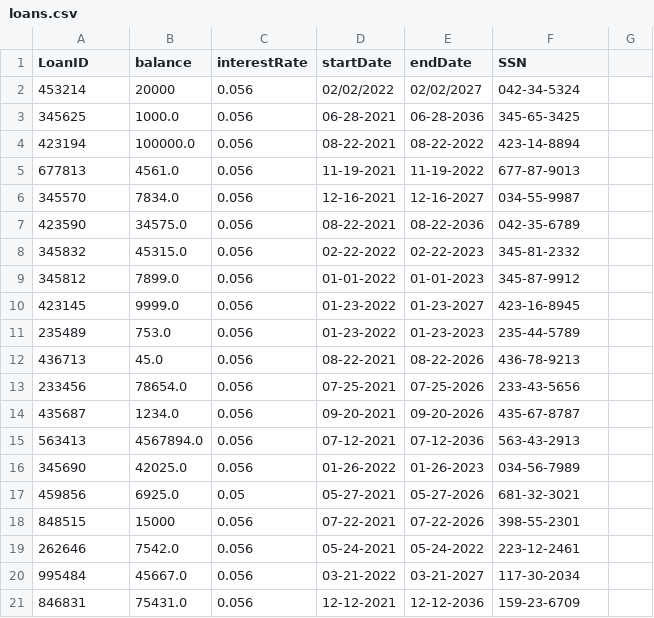
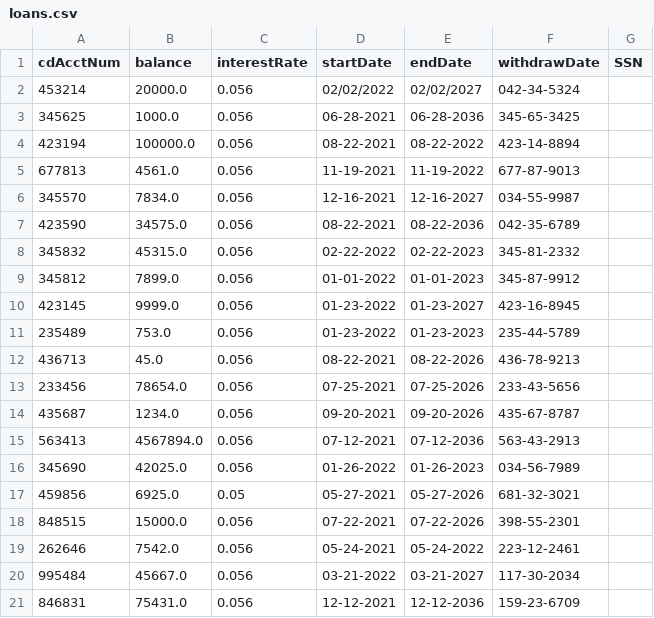
Before and after one commit to jstevenson7/BankingSystem, a CSV file: src/loans.csv, drawn as a sheet.

```diff
--- a/src/loans.csv
+++ b/src/loans.csv
@@ -1,3 +1,3 @@
-LoanID, balance, interestRate, startDate, endDate, SSN
-453214,20000,0.056,02/02/2022, 02/02/2027,042-34-5324
+cdAcctNum,balance,interestRate,startDate,endDate,withdrawDate,SSN
+453214,20000.0,0.056,02/02/2022, 02/02/2027,042-34-5324
 345625,1000.0,0.056,06-28-2021,06-28-2036,345-65-3425
@@ -17,3 +17,3 @@ LoanID, balance, interestRate, startDate, endDate, SSN
 459856,6925.0,0.05,05-27-2021,05-27-2026,681-32-3021
-848515,15000,0.056,07-22-2021,07-22-2026,398-55-2301
+848515,15000.0,0.056,07-22-2021,07-22-2026,398-55-2301
 262646,7542.0,0.056,05-24-2021,05-24-2022,223-12-2461
```
Also changed, not shown: src/checking.csv, src/customers.csv, 6 other files.
